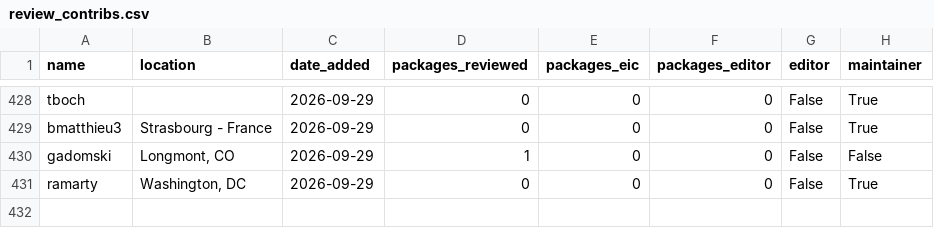
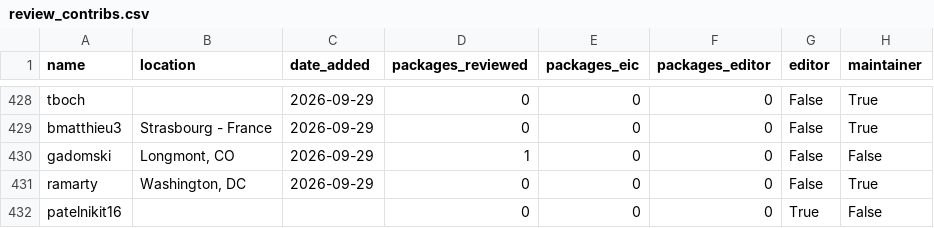
Before and after one commit to pyOpenSci/metrics, a CSV file: data/review_contribs.csv, drawn as a sheet; only a part is shown, gaps mark what is left out; the diff names each change by its address in the sheet, - before the commit and + after, or states it on an @@ line.

```diff
--- a/data/review_contribs.csv
+++ b/data/review_contribs.csv
+row 432: patelnikit16 |  |  | 0 | 0 | 0 | True | False
```
Also changed, not shown: data/editorial_team_domains.csv, data/package_data.csv, 3 other files.
